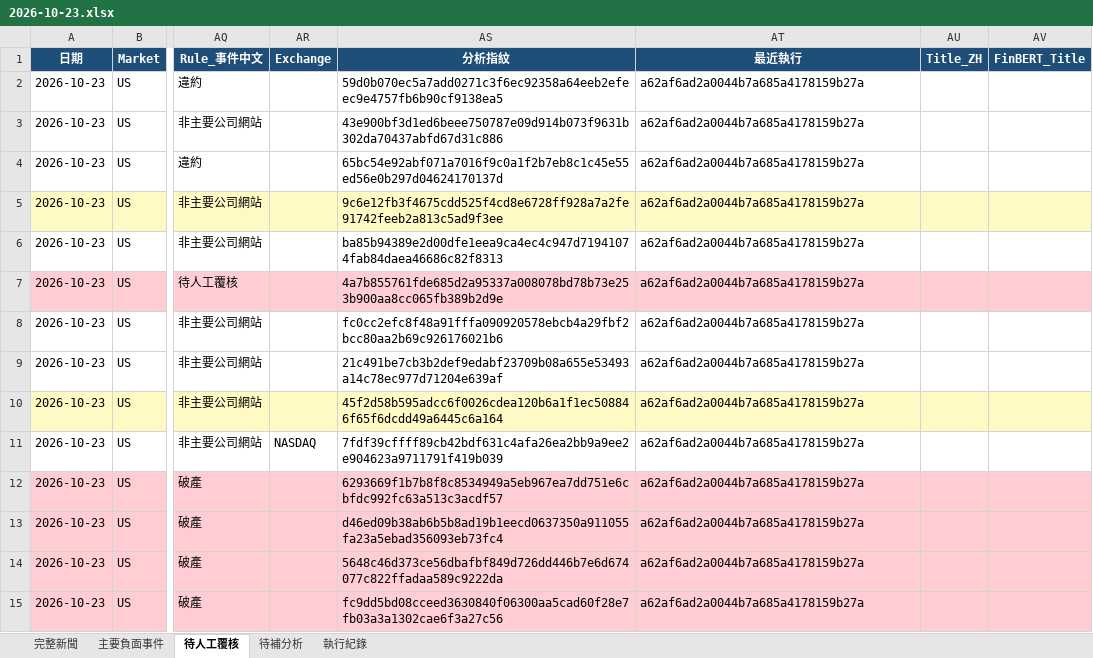
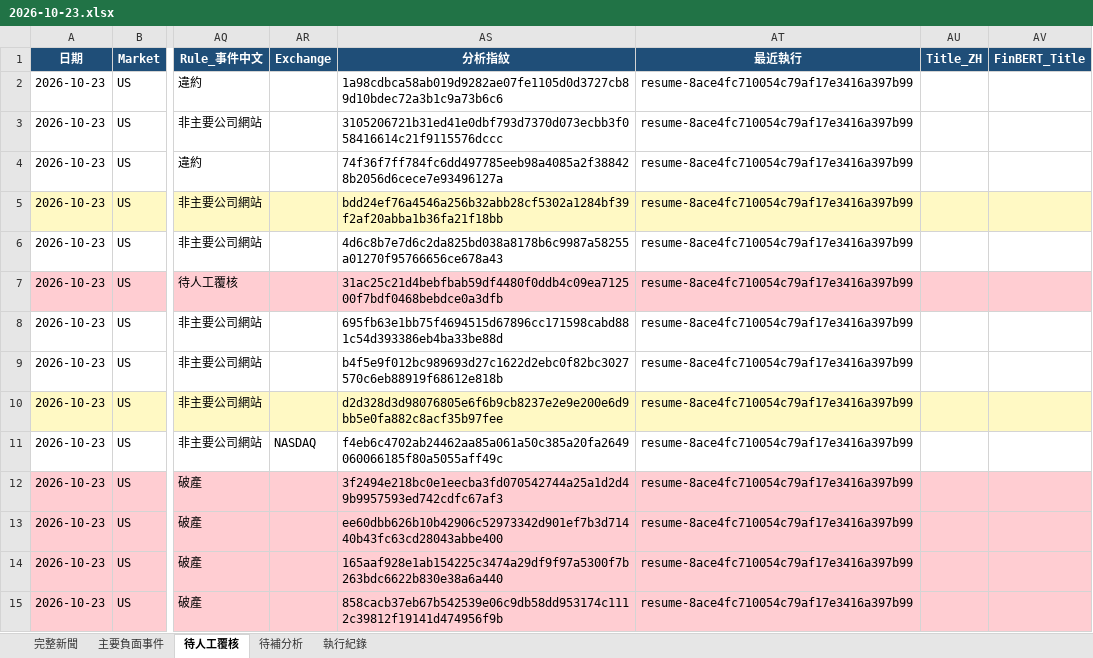
Before and after one commit to RMSecfb/negative-news, an Excel workbook: news_daily/2026-10-23.xlsx, sheet 待人工覆核, drawn as a sheet; only a part is shown, gaps mark what is left out; values as stored, in another font and other column widths than the file's, no borders; the diff covers the shown part only; the diff names each change by its address in the sheet, - before the commit and + after, or states it on an @@ line.

```diff
--- a/news_daily/2026-10-23.xlsx (sheet 待人工覆核)
+++ b/news_daily/2026-10-23.xlsx (sheet 待人工覆核)
-AS2 (分析指紋): 59d0b070ec5a7add0271c3f6ec92358a64eeb2efeec9e4757fb6b90cf9138ea5
+AS2 (分析指紋): 1a98cdbca58ab019d9282ae07fe1105d0d3727cb89d10bdec72a3b1c9a73b6c6
-AT2:AT15 (最近執行): a62af6ad2a0044b7a685a4178159b27a
+AT2:AT15 (最近執行): resume-8ace4fc710054c79af17e3416a397b99
-AS3 (分析指紋): 43e900bf3d1ed6beee750787e09d914b073f9631b302da70437abfd67d31c886
+AS3 (分析指紋): 3105206721b31ed41e0dbf793d7370d073ecbb3f058416614c21f9115576dccc
-AS4 (分析指紋): 65bc54e92abf071a7016f9c0a1f2b7eb8c1c45e55ed56e0b297d04624170137d
+AS4 (分析指紋): 74f36f7ff784fc6dd497785eeb98a4085a2f388428b2056d6cece7e93496127a
-AS5 (分析指紋): 9c6e12fb3f4675cdd525f4cd8e6728ff928a7a2fe91742feeb2a813c5ad9f3ee
+AS5 (分析指紋): bdd24ef76a4546a256b32abb28cf5302a1284bf39f2af20abba1b36fa21f18bb
-AS6 (分析指紋): ba85b94389e2d00dfe1eea9ca4ec4c947d71941074fab84daea46686c82f8313
+AS6 (分析指紋): 4d6c8b7e7d6c2da825bd038a8178b6c9987a58255a01270f95766656ce678a43
-AS7 (分析指紋): 4a7b855761fde685d2a95337a008078bd78b73e253b900aa8cc065fb389b2d9e
+AS7 (分析指紋): 31ac25c21d4bebfbab59df4480f0ddb4c09ea712500f7bdf0468bebdce0a3dfb
-AS8 (分析指紋): fc0cc2efc8f48a91fffa090920578ebcb4a29fbf2bcc80aa2b69c926176021b6
+AS8 (分析指紋): 695fb63e1bb75f4694515d67896cc171598cabd881c54d393386eb4ba33be88d
-AS9 (分析指紋): 21c491be7cb3b2def9edabf23709b08a655e53493a14c78ec977d71204e639af
+AS9 (分析指紋): b4f5e9f012bc989693d27c1622d2ebc0f82bc3027570c6eb88919f68612e818b
-AS10 (分析指紋): 45f2d58b595adcc6f0026cdea120b6a1f1ec508846f65f6dcdd49a6445c6a164
+AS10 (分析指紋): d2d328d3d98076805e6f6b9cb8237e2e9e200e6d9bb5e0fa882c8acf35b97fee
-AS11 (分析指紋): 7fdf39cffff89cb42bdf631c4afa26ea2bb9a9ee2e904623a9711791f419b039
+AS11 (分析指紋): f4eb6c4702ab24462aa85a061a50c385a20fa2649060066185f80a5055aff49c
-AS12 (分析指紋): 6293669f1b7b8f8c8534949a5eb967ea7dd751e6cbfdc992fc63a513c3acdf57
+AS12 (分析指紋): 3f2494e218bc0e1eecba3fd070542744a25a1d2d49b9957593ed742cdfc67af3
-AS13 (分析指紋): d46ed09b38ab6b5b8ad19b1eecd0637350a911055fa23a5ebad356093eb73fc4
+AS13 (分析指紋): ee60dbb626b10b42906c52973342d901ef7b3d71440b43fc63cd28043abbe400
-AS14 (分析指紋): 5648c46d373ce56dbafbf849d726dd446b7e6d674077c822ffadaa589c9222da
+AS14 (分析指紋): 165aaf928e1ab154225c3474a29df9f97a5300f7b263bdc6622b830e38a6a440
-AS15 (分析指紋): fc9dd5bd08cceed3630840f06300aa5cad60f28e7fb03a3a1302cae6f3a27c56
+AS15 (分析指紋): 858cacb37eb67b542539e06c9db58dd953174c1112c39812f19141d474956f9b
```
Also changed, not shown: 16 added rows, 35 edited cells and cell formats elsewhere in this sheet, sheet 待補分析, sheet 完整新聞, sheet 主要負面事件, sheet 執行紀錄, news_daily/2026-10-24.xlsx, 6 other files.
